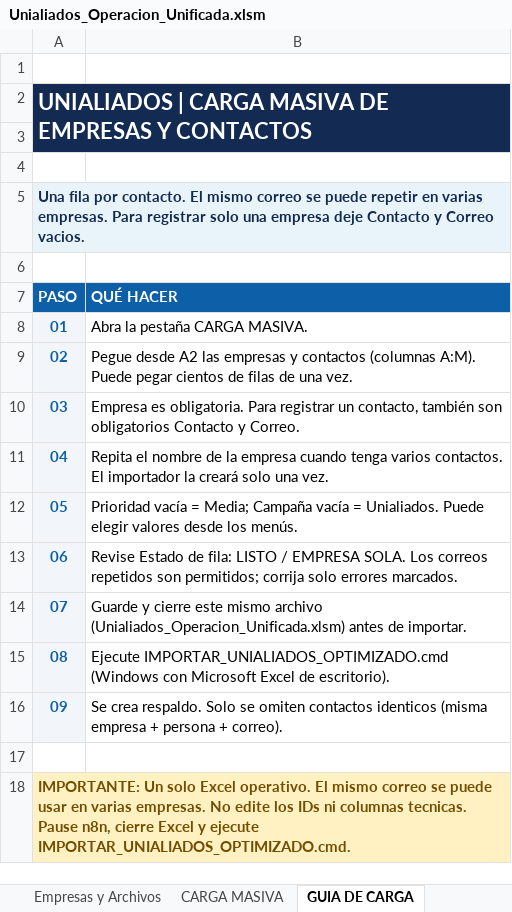
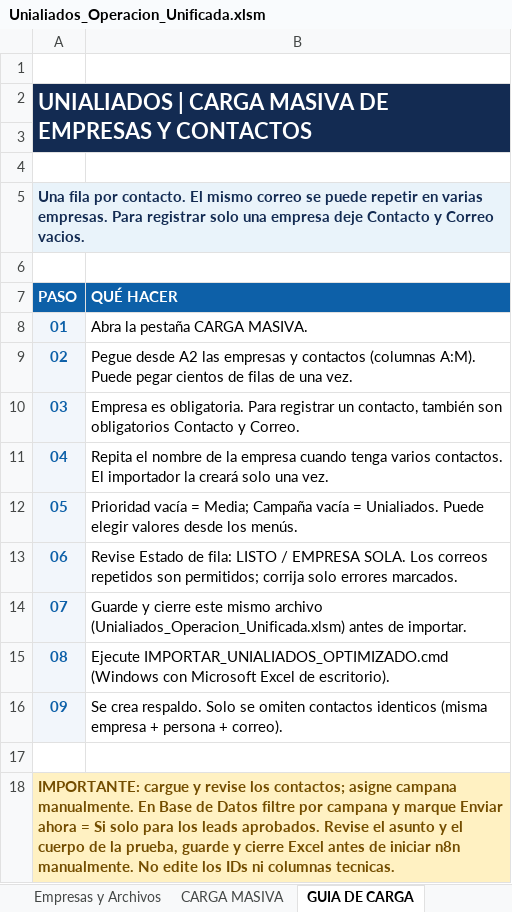
Before and after one commit to JorgeRamos5ig/unialiados-workflow-auto, an Excel workbook: Unialiados_Operacion_Unificada.xlsm, sheet GUIA DE CARGA, drawn as a sheet; values as stored, in another font and other column widths than the file's, no borders; the diff names each change by its address in the sheet, - before the commit and + after, or states it on an @@ line.

Commit message:
fix: enforce manual outreach readiness and validation

```diff
--- a/Unialiados_Operacion_Unificada.xlsm (sheet GUIA DE CARGA)
+++ b/Unialiados_Operacion_Unificada.xlsm (sheet GUIA DE CARGA)
-A18 (PASO): IMPORTANTE: Un solo Excel operativo. El mismo correo se puede usar en varias empresas. No edite los IDs ni columnas tecnicas. Pause n8n, cierre Excel y ejecute IMPORTAR_UNIALIADOS_OPTIMIZADO.cmd.
+A18 (PASO): IMPORTANTE: cargue y revise los contactos; asigne campana manualmente. En Base de Datos filtre por campana y marque Enviar ahora = Si solo para los leads aprobados. Revise el asunto y el cuerpo de la prueba, guarde y cierre Excel antes de iniciar n8n manualmente. No edite los IDs ni columnas tecnicas.
```
Also changed, not shown: sheet Base de Datos, sheet CARGA MASIVA, sheet Empresas y Archivos, hidden cells, 7 other files.
